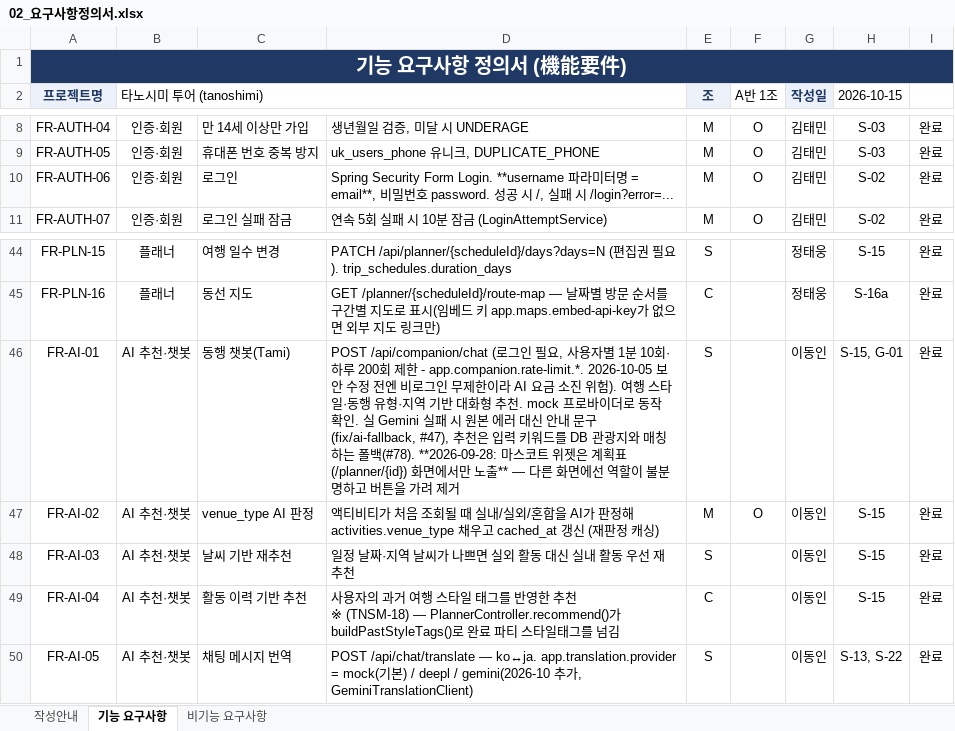
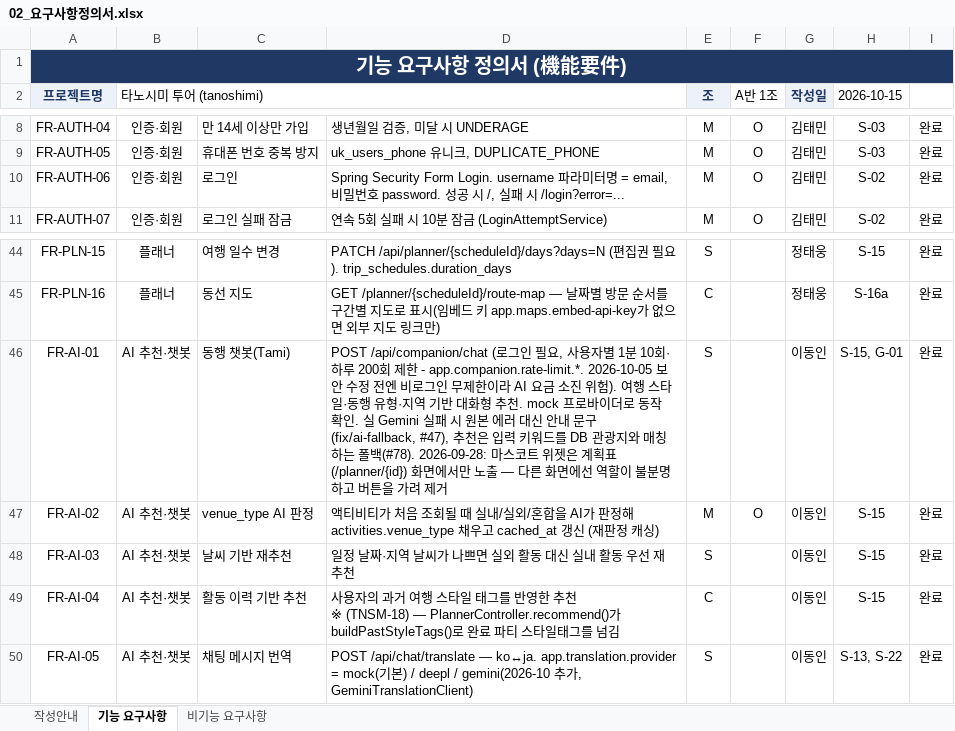
Before and after one commit to genuinekumquat/tanoshimi, an Excel workbook: tanoshimi/docs/02_요구사항정의서.xlsx, sheet 기능 요구사항, drawn as a sheet; only a part is shown, gaps mark what is left out; values as stored, in another font and other column widths than the file's, no borders; the diff names each change by its address in the sheet, - before the commit and + after, or states it on an @@ line.

```diff
--- a/tanoshimi/docs/02_요구사항정의서.xlsx (sheet 기능 요구사항)
+++ b/tanoshimi/docs/02_요구사항정의서.xlsx (sheet 기능 요구사항)
-D10: …Form Login. **username 파라미터명 = email**, 비밀…
+D10: …Form Login. username 파라미터명 = email, 비밀…
-D46: …폴백(#78). **2026-09-28: 마스코트 위젯은 계획표(/planner/{id}) 화면에서만 노출** — 다른…
+D46: …폴백(#78). 2026-09-28: 마스코트 위젯은 계획표(/planner/{id}) 화면에서만 노출 — 다른…
```
Also changed, not shown: tanoshimi/docs/공정도(WBS).xlsx, 1 other file.
